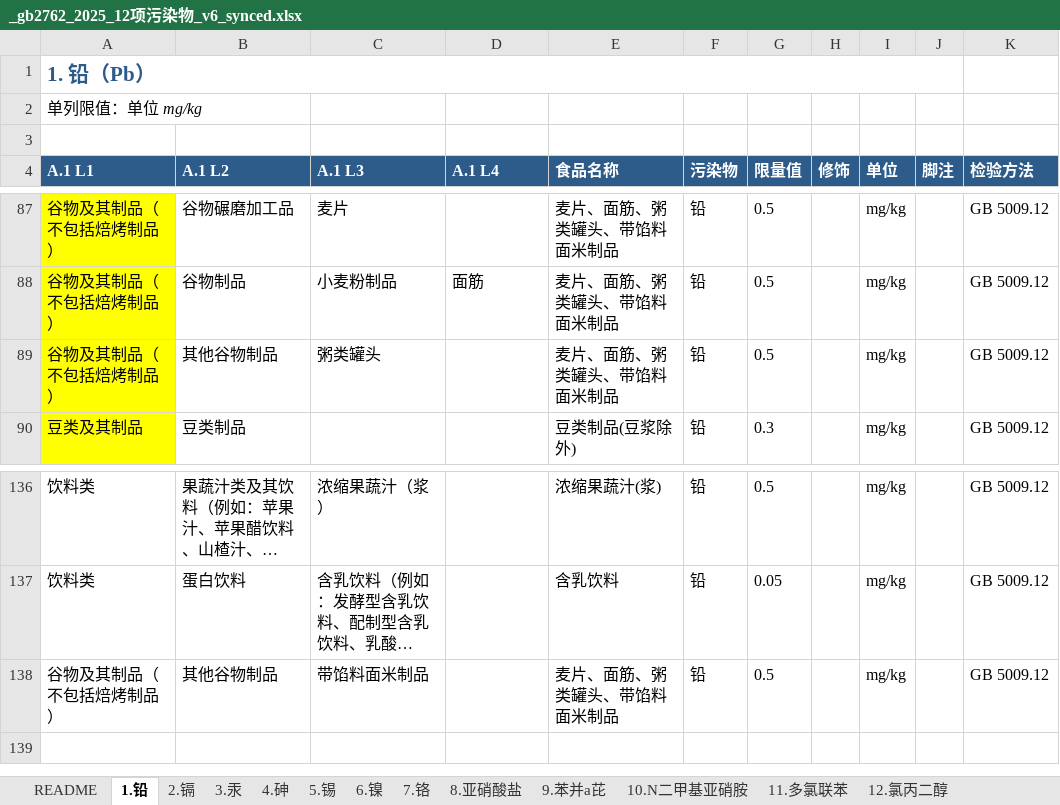
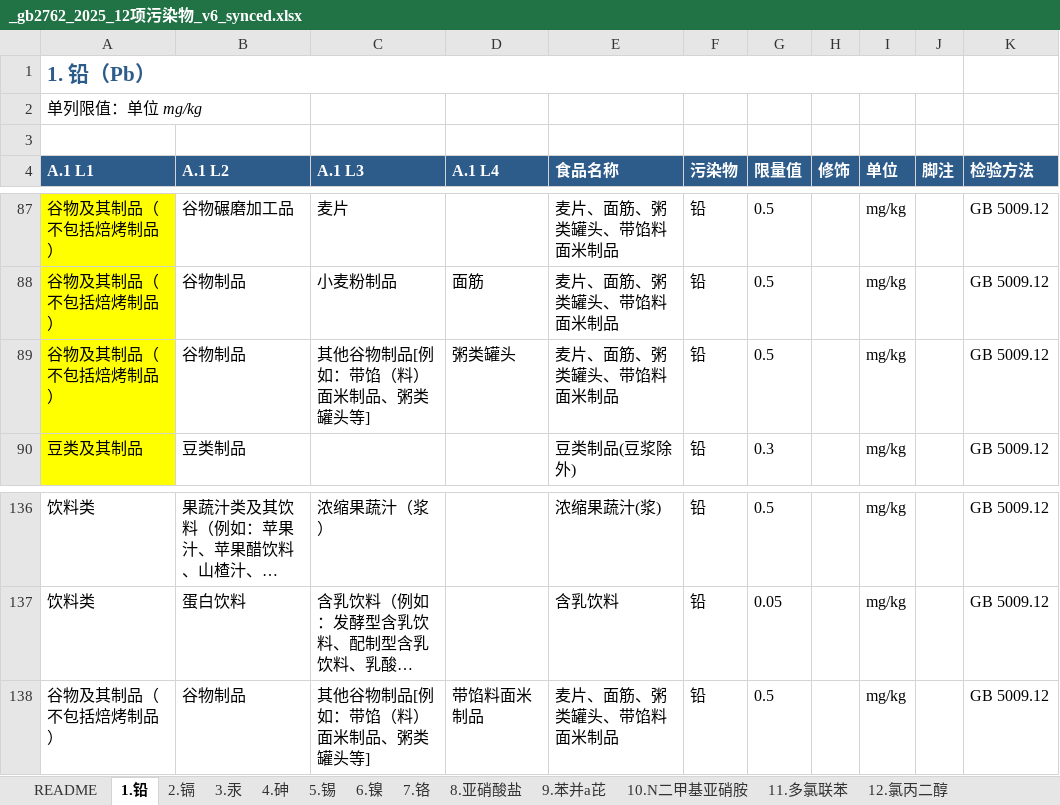
Before and after one commit to 5678Hub/jianyu, an Excel workbook: data/gb2762/_gb2762_2025_12项污染物_v6_synced.xlsx, sheet 1.铅, drawn as a sheet; only a part is shown, gaps mark what is left out; long unchanged cells end in …; values as stored, in another font and other column widths than the file's, no borders; the diff names each change by its address in the sheet, - before the commit and + after, or states it on an @@ line.

Commit message:
fix: 通用 core 匹配 + tree L3 节点补全 (v32)
用户反馈 idx[L3 玉米制品/其他谷物制品/生咖啡豆/烘焙咖啡豆] 显示 L1 row 重复,
是因为 a1_l2/l3 简写与 tree 全称(带括号说明)不匹配,导致 walkExact 失败,
只剩 L1 通类项 fallback push 到 L1 idx,然后 ancestorsLevels 错误推到 L3。

修复:
1. walkExact v32 通用 core 匹配 — a1_l2/l3/l4 简写匹配 tree 全称节点
   (例: a1_l2='生干坚果及籽类' 匹配 tree '生干坚果及籽类(不包括...)')
   关键: 正则必须包含全角括号（ 和 ）,原代码只匹配 ( 触发不到
2. tree 补全 L2 生干坚果及籽类 的 L3 children: 生咖啡豆 / 烘焙咖啡豆
   (官方 A.1 tree 缺失这两个 L3 节点,但 GB 2762-2025 表 1 铅对它们有 0.5 专属限量)
3. Excel 1.铅 r89/r138 修正 a1_l2='其他谷物制品' -> '谷物制品',
   a1_l3='粥类罐头/带馅料面米制品' -> '其他谷物制品[例如：带馅（料）面米制品、粥类罐头等]',
   a1_l4='粥类罐头/带馅料面米制品' (树没 L4,fallback push 到 L3)

验证:
- Total NO_HIT: 4 -> 0
- idx[L3 生咖啡豆] 1 条 row (铅 0.5)
- idx[L3 烘焙咖啡豆] 1 条 row (铅 0.5)
- idx[L3 其他谷物制品] 1 条 row (铅 0.5 涵盖 4 个食品)
- idx[L3 玉米制品] 仍空 (GB 标准 PDF 表 4 砷 中确实没有玉米制品专属 row,适用 L1 通类项)

涉及文件:
- gb2762.html (walkExact v32 core 匹配 + 注释)
- sw.js (CACHE_BUST v32)
- data/gb2762/_meta/official_a1_tree.json (L2 生干坚果 + L3 children)
- data/gb2762/gb2762_2025.json (tree 同步 + contaminants 重生成)
- data/gb2762/_gb2762_2025_12项污染物_v6_synced.xlsx (r89/r138 修正 a1_l2/l3/l4)

```diff
--- a/data/gb2762/_gb2762_2025_12项污染物_v6_synced.xlsx (sheet 1.铅)
+++ b/data/gb2762/_gb2762_2025_12项污染物_v6_synced.xlsx (sheet 1.铅)
-B89 (A.1 L2): 其他谷物制品
+B89 (A.1 L2): 谷物制品
-C89 (A.1 L3): 粥类罐头
+C89 (A.1 L3): 其他谷物制品[例如：带馅（料）面米制品、粥类罐头等]
-D89 (A.1 L4): (empty)
+D89 (A.1 L4): 粥类罐头
-B138 (A.1 L2): 其他谷物制品
+B138 (A.1 L2): 谷物制品
-C138 (A.1 L3): 带馅料面米制品
+C138 (A.1 L3): 其他谷物制品[例如：带馅（料）面米制品、粥类罐头等]
-D138 (A.1 L4): (empty)
+D138 (A.1 L4): 带馅料面米制品
```
Also changed, not shown: sheet 3.汞, 5 other files.
